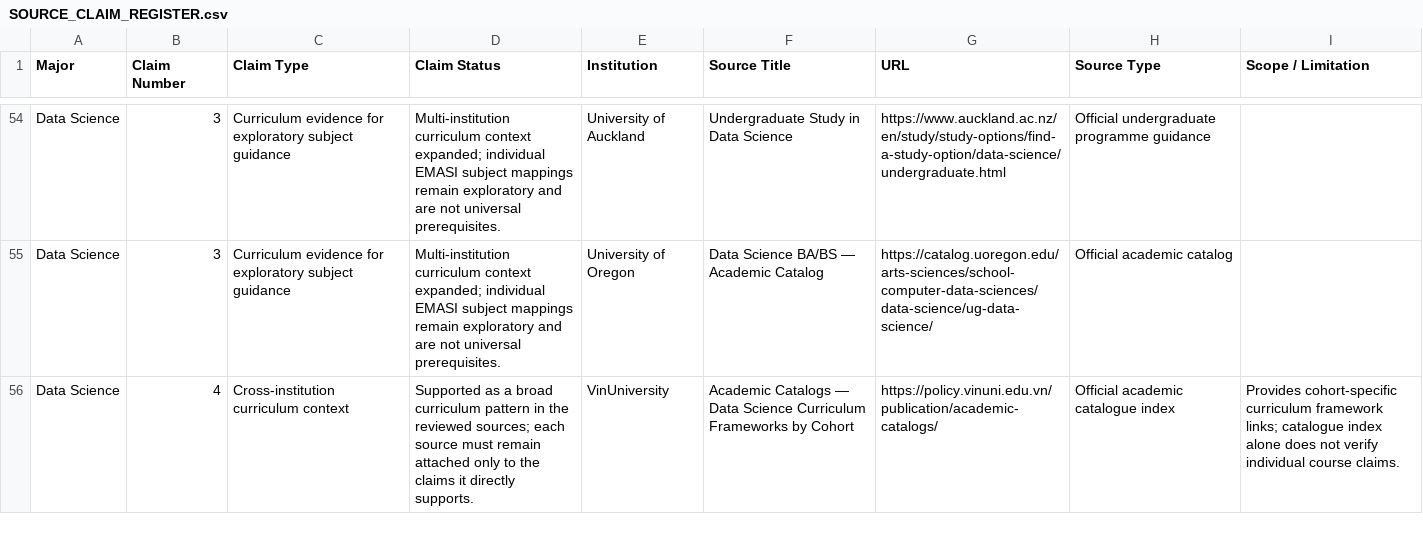
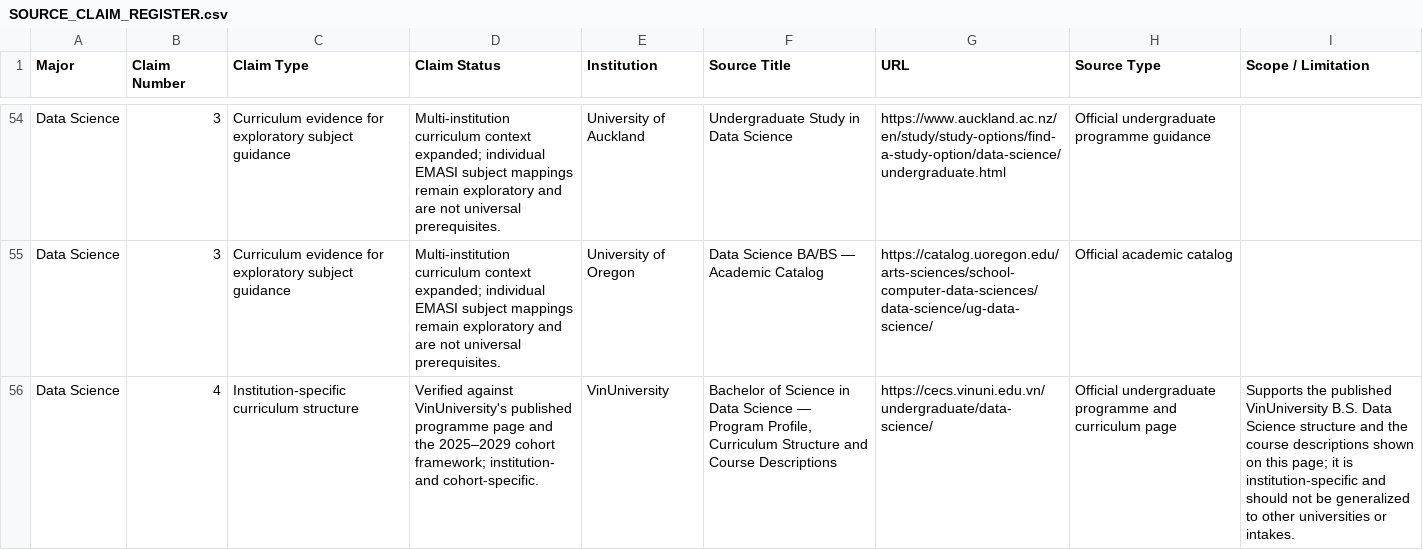
Before and after one commit to Vivianvhsiv/Horizon-v26, a CSV file: SOURCE_CLAIM_REGISTER.csv, drawn as a sheet; only a part is shown, gaps mark what is left out; the diff covers the shown part only; the diff names each change by its address in the sheet, - before the commit and + after, or states it on an @@ line.

Commit message:
Regenerate claim register from updated source evidence

```diff
--- a/SOURCE_CLAIM_REGISTER.csv
+++ b/SOURCE_CLAIM_REGISTER.csv
-C56 (Claim Type): Cross-institution curriculum context
+C56 (Claim Type): Institution-specific curriculum structure
-D56 (Claim Status): Supported as a broad curriculum pattern in the reviewed sources; each source must remain attached only to the claims it directly supports.
+D56 (Claim Status): Verified against VinUniversity's published programme page and the 2025–2029 cohort framework; institution- and cohort-specific.
-F56 (Source Title): Academic Catalogs — Data Science Curriculum Frameworks by Cohort
+F56 (Source Title): Bachelor of Science in Data Science — Program Profile, Curriculum Structure and Course Descriptions
-G56 (URL): https://policy.vinuni.edu.vn/publication/academic-catalogs/
+G56 (URL): https://cecs.vinuni.edu.vn/undergraduate/data-science/
-H56 (Source Type): Official academic catalogue index
+H56 (Source Type): Official undergraduate programme and curriculum page
-I56 (Scope / Limitation): Provides cohort-specific curriculum framework links; catalogue index alone does not verify individual course claims.
+I56 (Scope / Limitation): Supports the published VinUniversity B.S. Data Science structure and the course descriptions shown on this page; it is institution-specific and should not be generalized to other universities or intakes.
```
Also changed, not shown: 1 added row and 2 edited cells elsewhere in this file.
